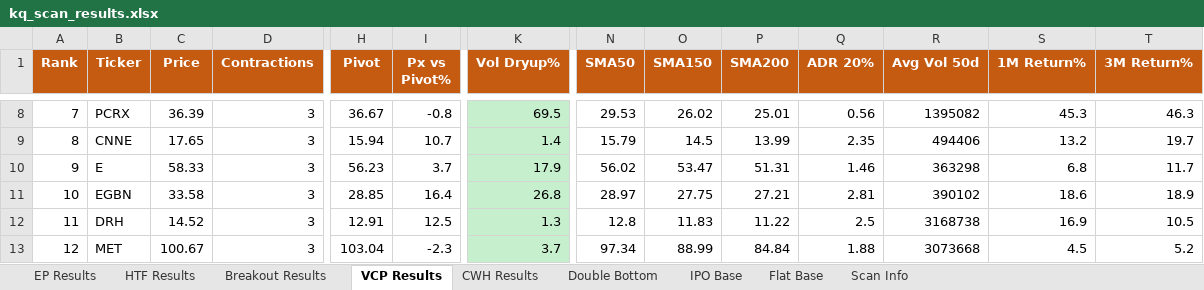
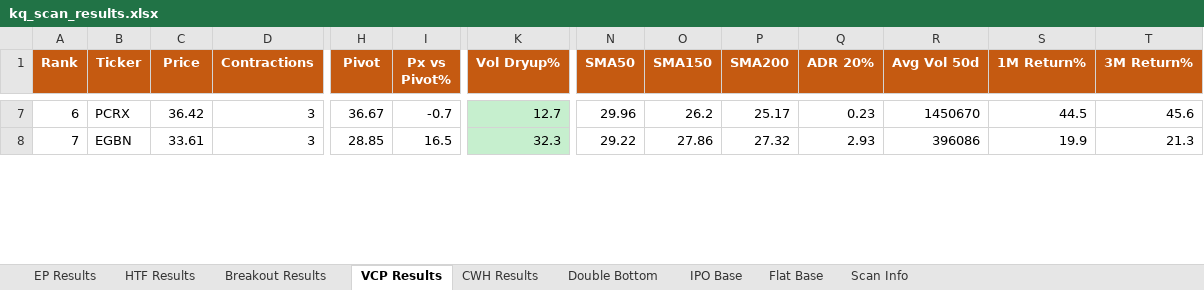
Before and after one commit to oscarwwcckk-cloud/stock-scan-dashboard, an Excel workbook: data/kq_scan_results.xlsx, sheet VCP Results, drawn as a sheet; only a part is shown, gaps mark what is left out; values as stored, in another font and other column widths than the file's, no borders; removed rows and columns are numbered as before the commit, all else as after; rows hold the shown columns only; the diff covers the shown part only; the diff names each change by its address in the sheet, - before the commit and + after, or states it on an @@ line.

```diff
--- a/data/kq_scan_results.xlsx (sheet VCP Results)
+++ b/data/kq_scan_results.xlsx (sheet VCP Results)
@@ column A (Rank) renumbered between rows 7 and 16 @@
-C7 (Price): 36.39
+C7 (Price): 36.42
-I7 (Px vs Pivot%): -0.8
+I7 (Px vs Pivot%): -0.7
-K7 (Vol Dryup%): 69.5
+K7 (Vol Dryup%): 12.7
-N7 (SMA50): 29.53
+N7 (SMA50): 29.96
-O7 (SMA150): 26.02
+O7 (SMA150): 26.2
-P7 (SMA200): 25.01
+P7 (SMA200): 25.17
-Q7 (ADR 20%): 0.56
+Q7 (ADR 20%): 0.23
-R7 (Avg Vol 50d): 1395082
+R7 (Avg Vol 50d): 1450670
-S7 (1M Return%): 45.3
+S7 (1M Return%): 44.5
-T7 (3M Return%): 46.3
+T7 (3M Return%): 45.6
-row 9: 8 | CNNE | 17.65 | 3 | 15.94 | 10.7 | 1.4 | 15.79 | 14.5 | 13.99 | 2.35 | 494406 | 13.2 | 19.7
-row 10: 9 | E | 58.33 | 3 | 56.23 | 3.7 | 17.9 | 56.02 | 53.47 | 51.31 | 1.46 | 363298 | 6.8 | 11.7
-C8 (Price): 33.58
+C8 (Price): 33.61
-I8 (Px vs Pivot%): 16.4
+I8 (Px vs Pivot%): 16.5
-K8 (Vol Dryup%): 26.8
+K8 (Vol Dryup%): 32.3
-N8 (SMA50): 28.97
+N8 (SMA50): 29.22
-O8 (SMA150): 27.75
+O8 (SMA150): 27.86
-P8 (SMA200): 27.21
+P8 (SMA200): 27.32
-Q8 (ADR 20%): 2.81
+Q8 (ADR 20%): 2.93
-R8 (Avg Vol 50d): 390102
+R8 (Avg Vol 50d): 396086
-S8 (1M Return%): 18.6
+S8 (1M Return%): 19.9
-T8 (3M Return%): 18.9
+T8 (3M Return%): 21.3
-row 12: 11 | DRH | 14.52 | 3 | 12.91 | 12.5 | 1.3 | 12.8 | 11.83 | 11.22 | 2.5 | 3168738 | 16.9 | 10.5
-row 13: 12 | MET | 100.67 | 3 | 103.04 | -2.3 | 3.7 | 97.34 | 88.99 | 84.84 | 1.88 | 3073668 | 4.5 | 5.2
```
Also changed, not shown: 6 added rows, 21 removed rows and 83 edited cells elsewhere in this sheet, sheet Double Bottom, sheet EP Results, sheet Breakout Results, sheet HTF Results, sheet CWH Results, sheet IPO Base, 1 more sheet, 2 other files.
